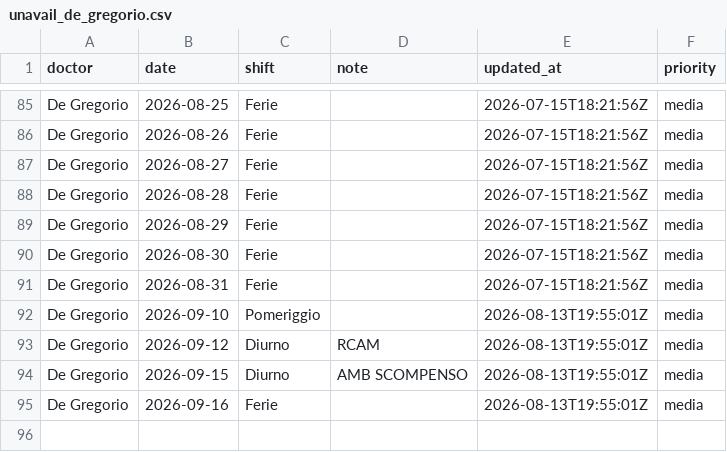
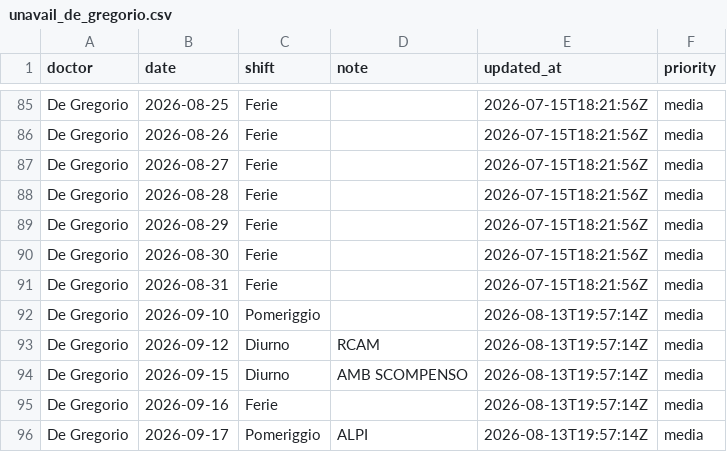
Before and after one commit to rlicordari/Turni-ind, a CSV file: data/unavailability/unavail_de_gregorio.csv, drawn as a sheet; only a part is shown, gaps mark what is left out.

Commit message:
Update unavailability: De Gregorio (2026-08-13T19:57:14Z)

```diff
--- a/data/unavailability/unavail_de_gregorio.csv
+++ b/data/unavailability/unavail_de_gregorio.csv
@@ -91,5 +91,6 @@ De Gregorio,2026-08-30,Ferie,,2026-07-15T18:21:56Z,media
 De Gregorio,2026-08-31,Ferie,,2026-07-15T18:21:56Z,media
-De Gregorio,2026-09-10,Pomeriggio,,2026-08-13T19:55:01Z,media
-De Gregorio,2026-09-12,Diurno,RCAM,2026-08-13T19:55:01Z,media
-De Gregorio,2026-09-15,Diurno,AMB SCOMPENSO,2026-08-13T19:55:01Z,media
-De Gregorio,2026-09-16,Ferie,,2026-08-13T19:55:01Z,media
+De Gregorio,2026-09-10,Pomeriggio,,2026-08-13T19:57:14Z,media
+De Gregorio,2026-09-12,Diurno,RCAM,2026-08-13T19:57:14Z,media
+De Gregorio,2026-09-15,Diurno,AMB SCOMPENSO,2026-08-13T19:57:14Z,media
+De Gregorio,2026-09-16,Ferie,,2026-08-13T19:57:14Z,media
+De Gregorio,2026-09-17,Pomeriggio,ALPI,2026-08-13T19:57:14Z,media
```
